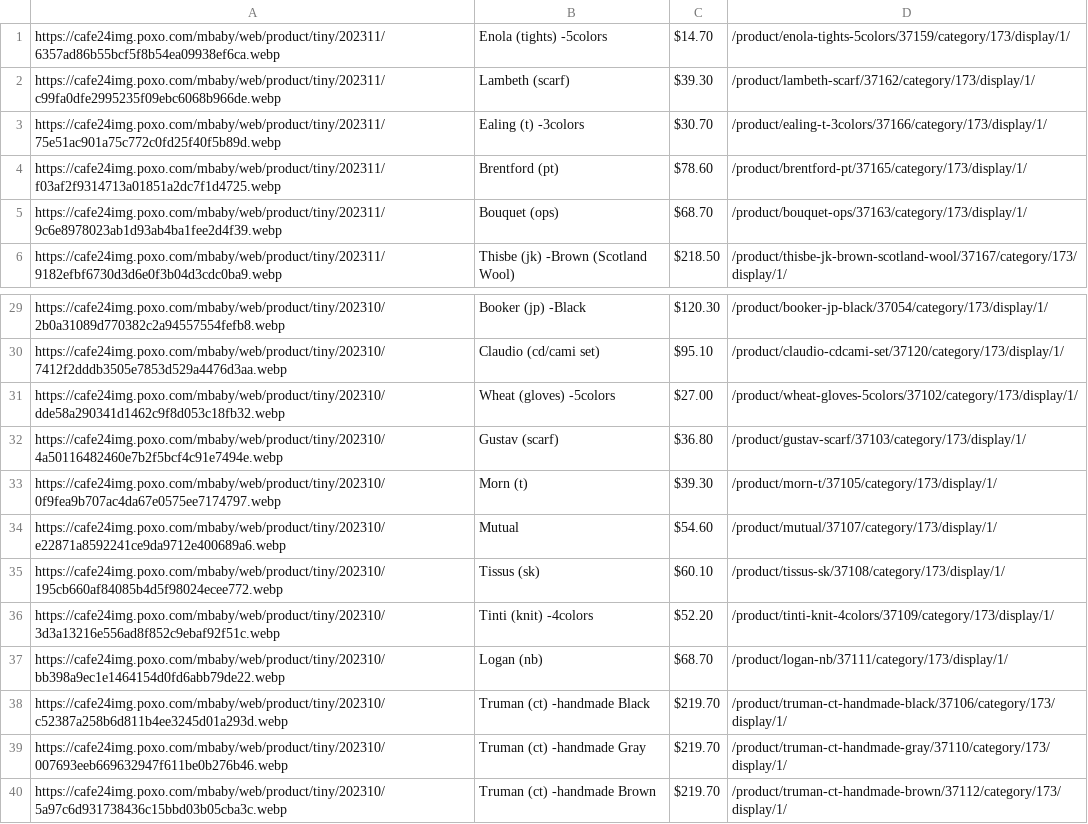
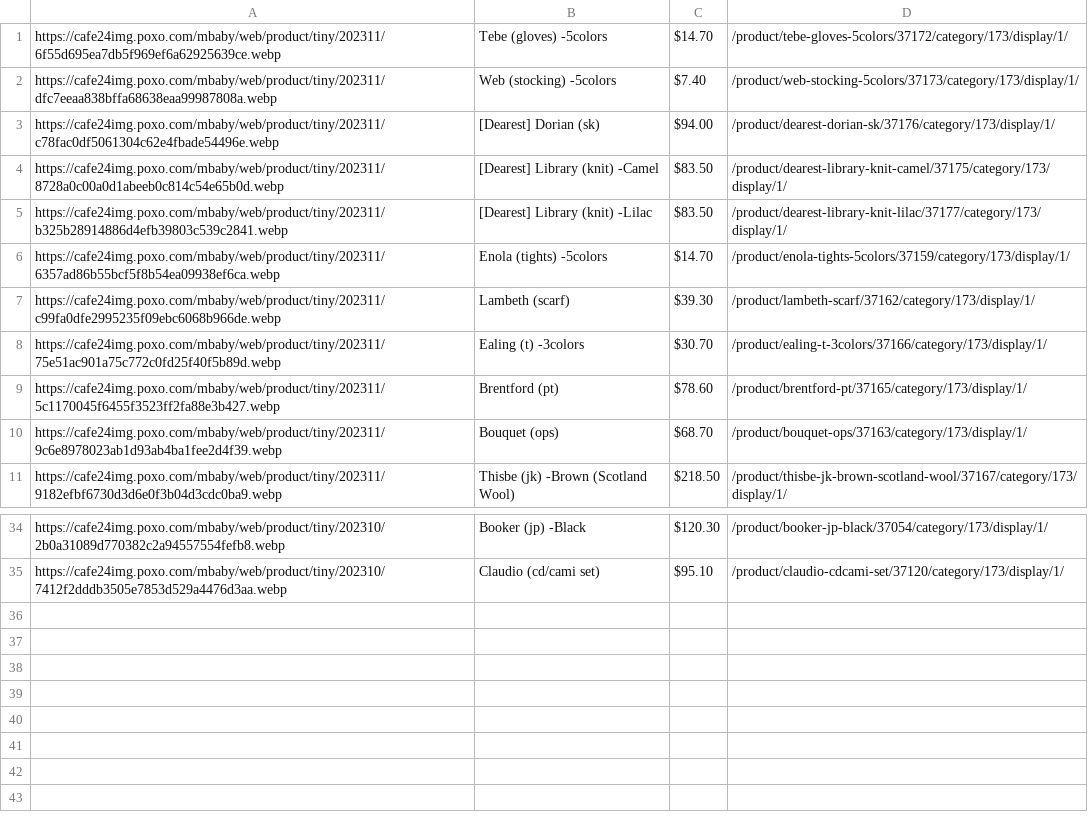
Before and after one commit to delitamakanda/scraper-kr-fashion-shops, a CSV file: core/output.csv, drawn as a sheet; only a part is shown, gaps mark what is left out.

Commit message:
Latest data: Tue Nov  7 00:04:03 UTC 2023

```diff
--- a/core/output.csv
+++ b/core/output.csv
@@ -1 +1,6 @@
+https://cafe24img.poxo.com/mbaby/web/product/tiny/202311/6f55d695ea7db5f969ef6a62925639ce.webp,Tebe (gloves) -5colors,$14.70,/product/tebe-gloves-5colors/37172/category/173/display/1/
+https://cafe24img.poxo.com/mbaby/web/product/tiny/202311/dfc7eeaa838bffa68638eaa99987808a.webp,Web (stocking) -5colors,$7.40,/product/web-stocking-5colors/37173/category/173/display/1/
+https://cafe24img.poxo.com/mbaby/web/product/tiny/202311/c78fac0df5061304c62e4fbade54496e.webp,[Dearest] Dorian (sk),$94.00,/product/dearest-dorian-sk/37176/category/173/display/1/
+https://cafe24img.poxo.com/mbaby/web/product/tiny/202311/8728a0c00a0d1abeeb0c814c54e65b0d.webp,[Dearest] Library (knit) -Camel,$83.50,/product/dearest-library-knit-camel/37175/category/173/display/1/
+https://cafe24img.poxo.com/mbaby/web/product/tiny/202311/b325b28914886d4efb39803c539c2841.webp,[Dearest] Library (knit) -Lilac,$83.50,/product/dearest-library-knit-lilac/37177/category/173/display/1/
 https://cafe24img.poxo.com/mbaby/web/product/tiny/202311/6357ad86b55bcf5f8b54ea09938ef6ca.webp,Enola (tights) -5colors,$14.70,/product/enola-tights-5colors/37159/category/173/display/1/
@@ -3,3 +8,3 @@ https://cafe24img.poxo.com/mbaby/web/product/tiny/202311/c99fa0dfe2995235f09ebc6
 https://cafe24img.poxo.com/mbaby/web/product/tiny/202311/75e51ac901a75c772c0fd25f40f5b89d.webp,Ealing (t) -3colors,$30.70,/product/ealing-t-3colors/37166/category/173/display/1/
-https://cafe24img.poxo.com/mbaby/web/product/tiny/202311/f03af2f9314713a01851a2dc7f1d4725.webp,Brentford (pt),$78.60,/product/brentford-pt/37165/category/173/display/1/
+https://cafe24img.poxo.com/mbaby/web/product/tiny/202311/5c1170045f6455f3523ff2fa88e3b427.webp,Brentford (pt),$78.60,/product/brentford-pt/37165/category/173/display/1/
 https://cafe24img.poxo.com/mbaby/web/product/tiny/202311/9c6e8978023ab1d93ab4ba1fee2d4f39.webp,Bouquet (ops),$68.70,/product/bouquet-ops/37163/category/173/display/1/
@@ -30,11 +35 @@ https://cafe24img.poxo.com/mbaby/web/product/tiny/202310/2b0a31089d770382c2a9455
 https://cafe24img.poxo.com/mbaby/web/product/tiny/202310/7412f2dddb3505e7853d529a4476d3aa.webp,Claudio (cd/cami set),$95.10,/product/claudio-cdcami-set/37120/category/173/display/1/
-https://cafe24img.poxo.com/mbaby/web/product/tiny/202310/dde58a290341d1462c9f8d053c18fb32.webp,Wheat  (gloves) -5colors,$27.00,/product/wheat-gloves-5colors/37102/category/173/display/1/
-https://cafe24img.poxo.com/mbaby/web/product/tiny/202310/4a50116482460e7b2f5bcf4c91e7494e.webp,Gustav (scarf),$36.80,/product/gustav-scarf/37103/category/173/display/1/
-https://cafe24img.poxo.com/mbaby/web/product/tiny/202310/0f9fea9b707ac4da67e0575ee7174797.webp,Morn (t),$39.30,/product/morn-t/37105/category/173/display/1/
-https://cafe24img.poxo.com/mbaby/web/product/tiny/202310/e22871a8592241ce9da9712e400689a6.webp,Mutual,$54.60,/product/mutual/37107/category/173/display/1/
-https://cafe24img.poxo.com/mbaby/web/product/tiny/202310/195cb660af84085b4d5f98024ecee772.webp,Tissus (sk),$60.10,/product/tissus-sk/37108/category/173/display/1/
-https://cafe24img.poxo.com/mbaby/web/product/tiny/202310/3d3a13216e556ad8f852c9ebaf92f51c.webp,Tinti (knit) -4colors,$52.20,/product/tinti-knit-4colors/37109/category/173/display/1/
-https://cafe24img.poxo.com/mbaby/web/product/tiny/202310/bb398a9ec1e1464154d0fd6abb79de22.webp,Logan (nb),$68.70,/product/logan-nb/37111/category/173/display/1/
-https://cafe24img.poxo.com/mbaby/web/product/tiny/202310/c52387a258b6d811b4ee3245d01a293d.webp,Truman (ct) -handmade Black,$219.70,/product/truman-ct-handmade-black/37106/category/173/display/1/
-https://cafe24img.poxo.com/mbaby/web/product/tiny/202310/007693eeb669632947f611be0b276b46.webp,Truman (ct) -handmade Gray,$219.70,/product/truman-ct-handmade-gray/37110/category/173/display/1/
-https://cafe24img.poxo.com/mbaby/web/product/tiny/202310/5a97c6d931738436c15bbd03b05cba3c.webp,Truman (ct) -handmade Brown,$219.70,/product/truman-ct-handmade-brown/37112/category/173/display/1/
```
